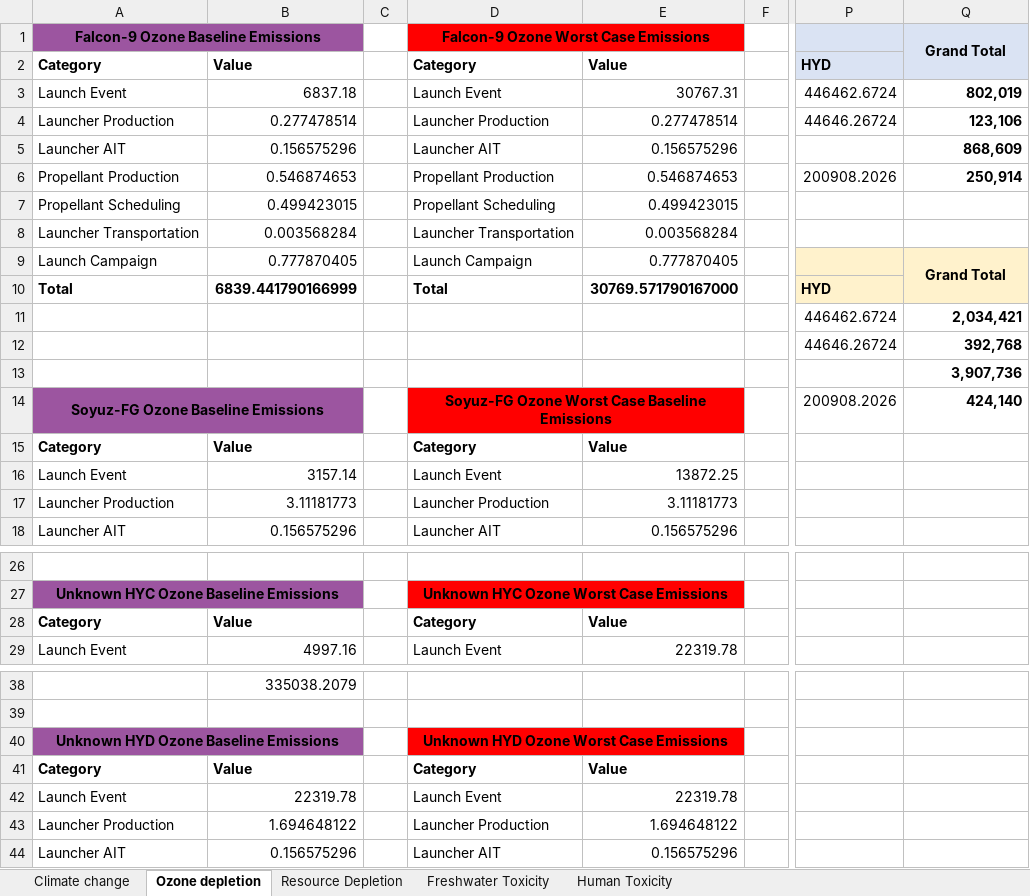
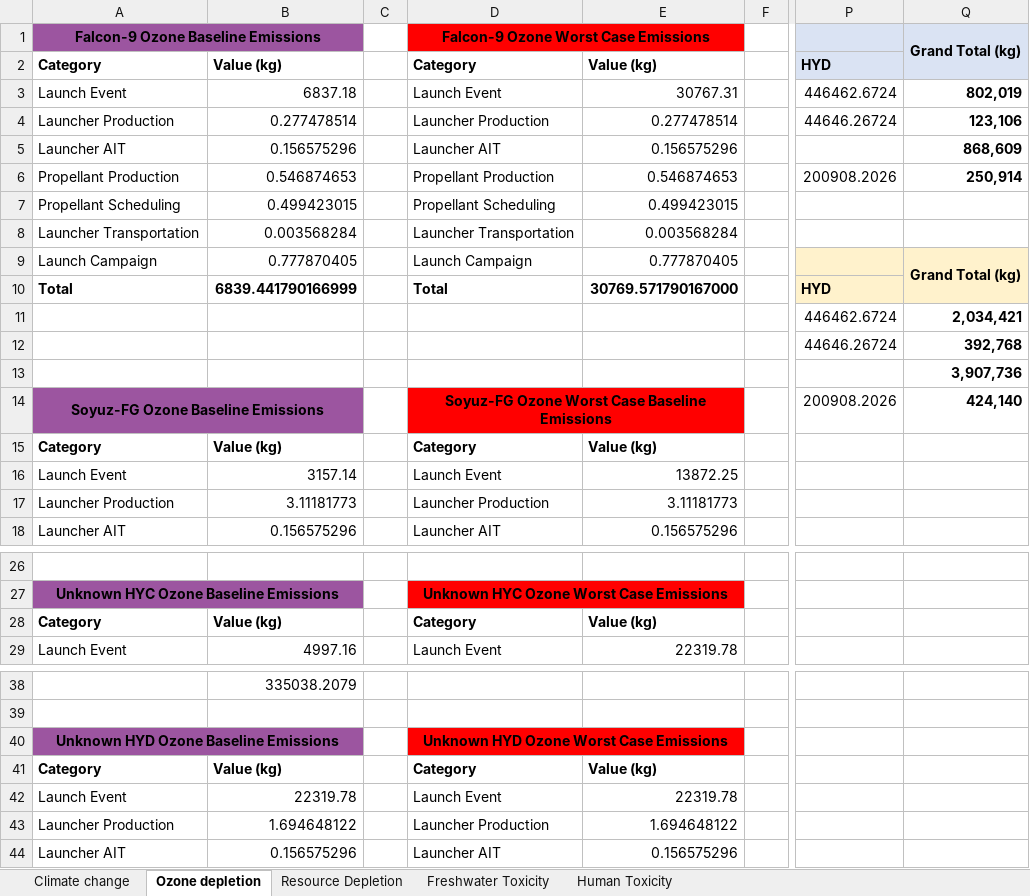
Before and after one commit to Bonface-Osoro/saleos, an Excel workbook: validation/Total rocket emissions.xlsx, sheet Ozone depletion, drawn as a sheet; only a part is shown, gaps mark what is left out; values as stored, in another font and other column widths than the file's, no borders; the diff names each change by its address in the sheet, - before the commit and + after, or states it on an @@ line.

```diff
--- a/validation/Total rocket emissions.xlsx (sheet Ozone depletion)
+++ b/validation/Total rocket emissions.xlsx (sheet Ozone depletion)
-Q1: Grand Total
+Q1: Grand Total (kg)
-B2: Value
+B2: Value (kg)
-E2: Value
+E2: Value (kg)
-Q9 (Grand Total (kg)): Grand Total
+Q9 (Grand Total (kg)): Grand Total (kg)
-B15: Value
+B15: Value (kg)
-E15: Value
+E15: Value (kg)
-B28: Value
+B28: Value (kg)
-E28: Value
+E28: Value (kg)
-B41: Value
+B41: Value (kg)
-E41: Value
+E41: Value (kg)
```
Also changed, not shown: sheet Climate change, sheet Resource Depletion, sheet Human Toxicity, sheet Freshwater Toxicity, 17 other files.
